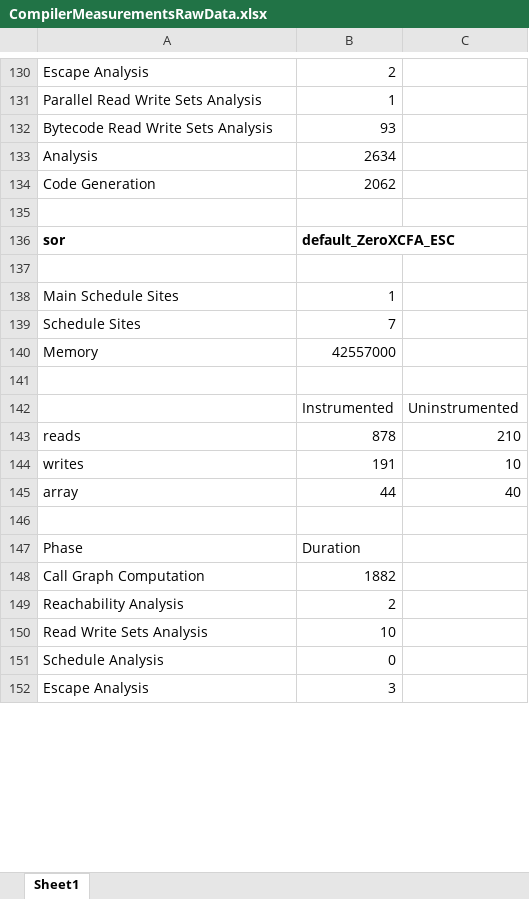
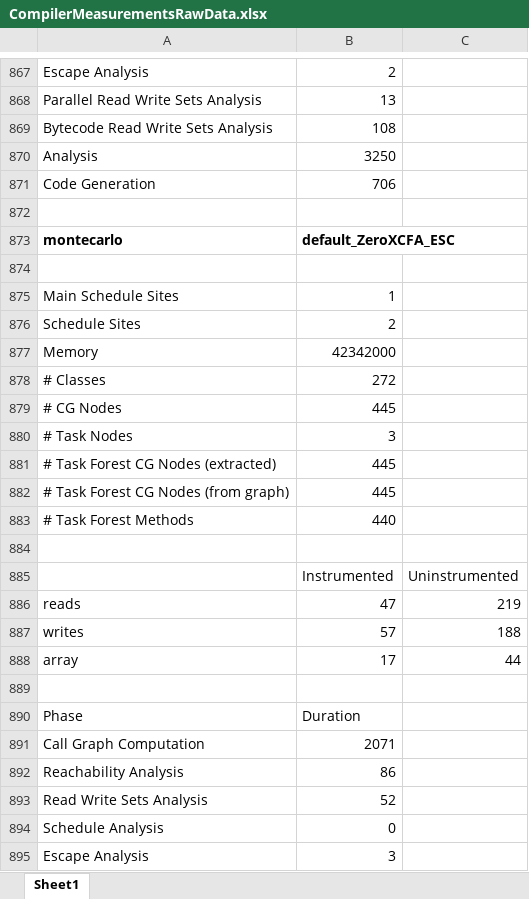
Before and after one commit to angererc/SCJ, an Excel workbook: Measurements/March2011/CompilerMeasurementsRawData.xlsx, sheet Sheet1, drawn as a sheet; only a part is shown, gaps mark what is left out; values as stored, in another font and other column widths than the file's, no borders; addresses are those after the commit; the diff covers the shown part only; the diff names each change by its address in the sheet, - before the commit and + after, or states it on an @@ line.

```diff
--- a/Measurements/March2011/CompilerMeasurementsRawData.xlsx (sheet Sheet1)
+++ b/Measurements/March2011/CompilerMeasurementsRawData.xlsx (sheet Sheet1)
-B868: 1
+B868: 13
-B869: 93
+B869: 108
-B870: 2634
+B870: 3250
-B871: 2062
+B871: 706
-A873: sor
+A873: montecarlo
-B876: 7
+B876: 2
-B877: 42557000
+B877: 42342000
-row 878: (empty)
+row 878: # Classes | 272
+row 879: # CG Nodes | 445
+row 880: # Task Nodes | 3
+row 881: # Task Forest CG Nodes (extracted) | 445
+row 882: # Task Forest CG Nodes (from graph) | 445
+row 883: # Task Forest Methods | 440
+row 884: (empty)
-B886: 878
+B886: 47
-C886: 210
+C886: 219
-B887: 191
+B887: 57
-C887: 10
+C887: 188
-B888: 44
+B888: 17
-C888: 40
+C888: 44
-B891: 1882
+B891: 2071
-B892: 2
+B892: 86
-B893: 10
+B893: 52
```
Also changed, not shown: other rows of this sheet, 11 other files.
